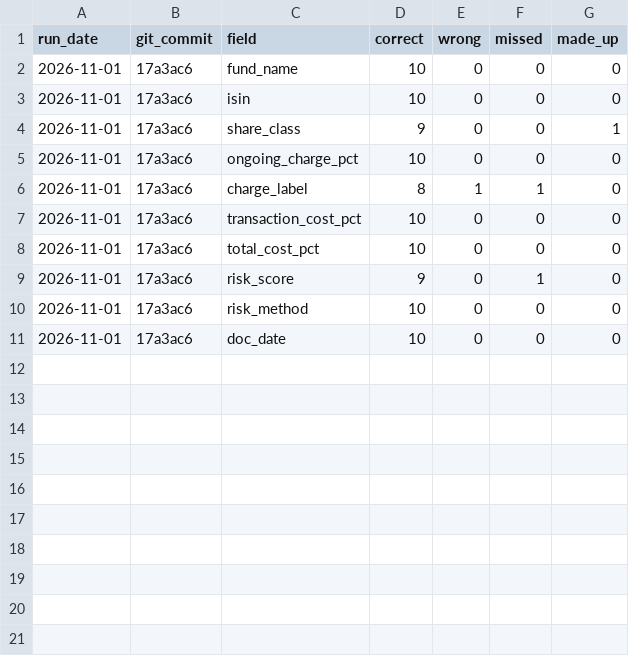
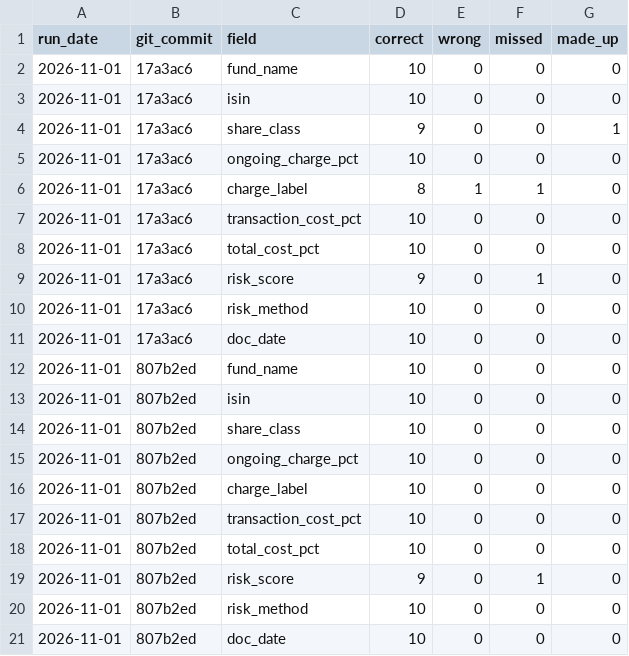
Before and after one commit to Nawaraj12345/fund-crosschecker, a CSV file: results/unseen_factsheet_scores.csv, drawn as a sheet; the diff names each change by its address in the sheet, - before the commit and + after, or states it on an @@ line.

```diff
--- a/results/unseen_factsheet_scores.csv
+++ b/results/unseen_factsheet_scores.csv
+row 12: 2026-11-01 | 807b2ed | fund_name | 10 | 0 | 0 | 0
+row 13: 2026-11-01 | 807b2ed | isin | 10 | 0 | 0 | 0
+row 14: 2026-11-01 | 807b2ed | share_class | 10 | 0 | 0 | 0
+row 15: 2026-11-01 | 807b2ed | ongoing_charge_pct | 10 | 0 | 0 | 0
+row 16: 2026-11-01 | 807b2ed | charge_label | 10 | 0 | 0 | 0
+row 17: 2026-11-01 | 807b2ed | transaction_cost_pct | 10 | 0 | 0 | 0
+row 18: 2026-11-01 | 807b2ed | total_cost_pct | 10 | 0 | 0 | 0
+row 19: 2026-11-01 | 807b2ed | risk_score | 9 | 0 | 1 | 0
+row 20: 2026-11-01 | 807b2ed | risk_method | 10 | 0 | 0 | 0
+row 21: 2026-11-01 | 807b2ed | doc_date | 10 | 0 | 0 | 0
```
Also changed, not shown: results/factsheet_scores.csv, results/kid_scores.csv, 3 other files.
